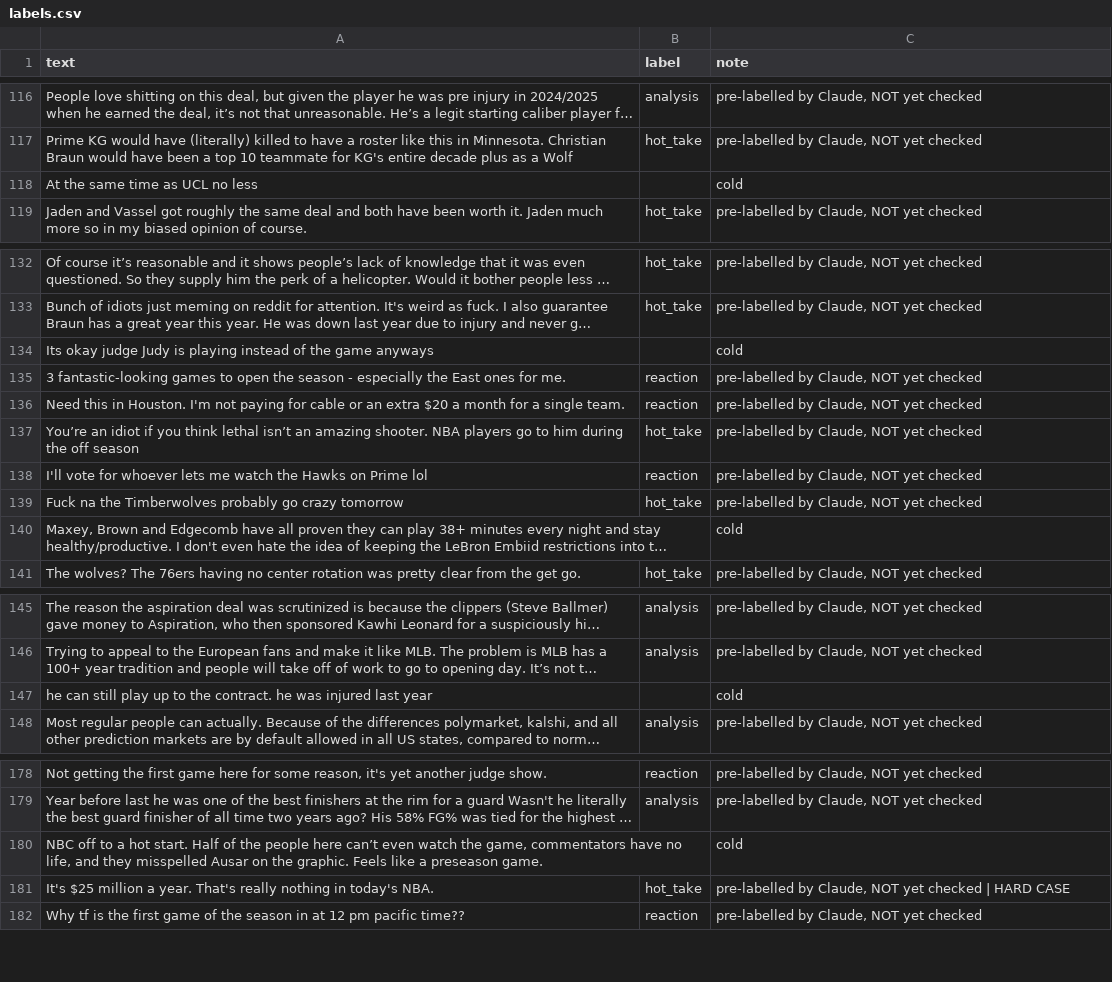
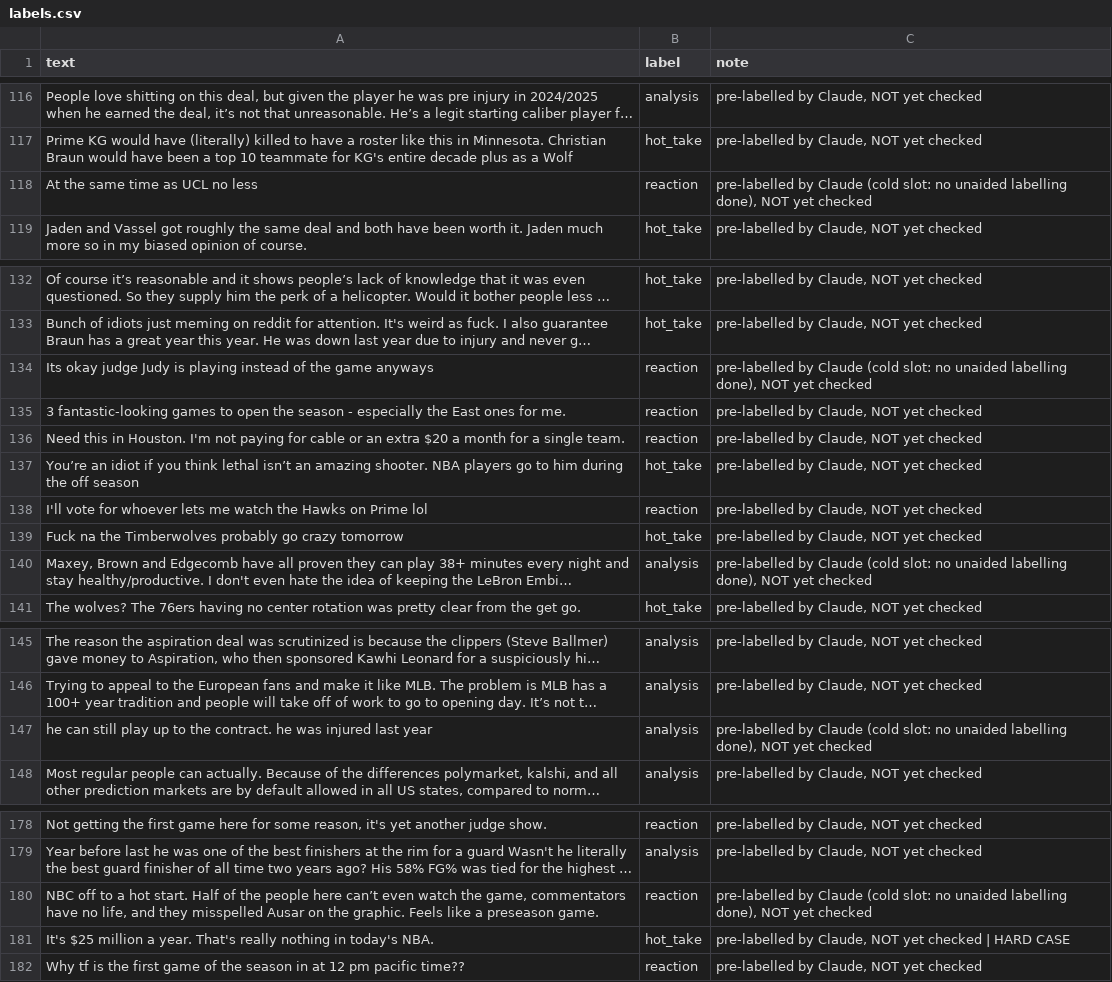
Before and after one commit to DwayneSegree1/ai201-project3-takemeter-starter-v2026, a CSV file: labels.csv, drawn as a sheet; only a part is shown, gaps mark what is left out; long unchanged cells end in …; the diff covers the shown part only; the diff names each change by its address in the sheet, - before the commit and + after, or states it on an @@ line.

```diff
--- a/labels.csv
+++ b/labels.csv
-B118 (label): (empty)
+B118 (label): reaction
-C118 (note): cold
+C118 (note): pre-labelled by Claude (cold slot: no unaided labelling done), NOT yet checked
-B134 (label): (empty)
+B134 (label): reaction
-C134 (note): cold
+C134 (note): pre-labelled by Claude (cold slot: no unaided labelling done), NOT yet checked
-B140 (label): (empty)
+B140 (label): analysis
-C140 (note): cold
+C140 (note): pre-labelled by Claude (cold slot: no unaided labelling done), NOT yet checked
-B147 (label): (empty)
+B147 (label): analysis
-C147 (note): cold
+C147 (note): pre-labelled by Claude (cold slot: no unaided labelling done), NOT yet checked
-B180 (label): (empty)
+B180 (label): reaction
-C180 (note): cold
+C180 (note): pre-labelled by Claude (cold slot: no unaided labelling done), NOT yet checked
```
Also changed, not shown: 30 edited cells elsewhere in this file, 4 other files.
